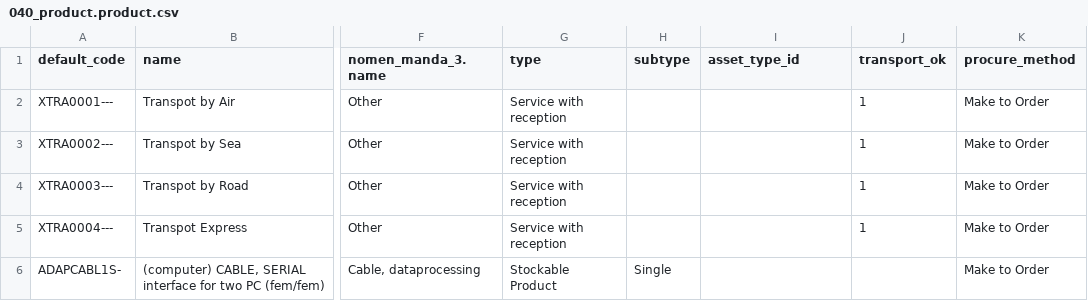
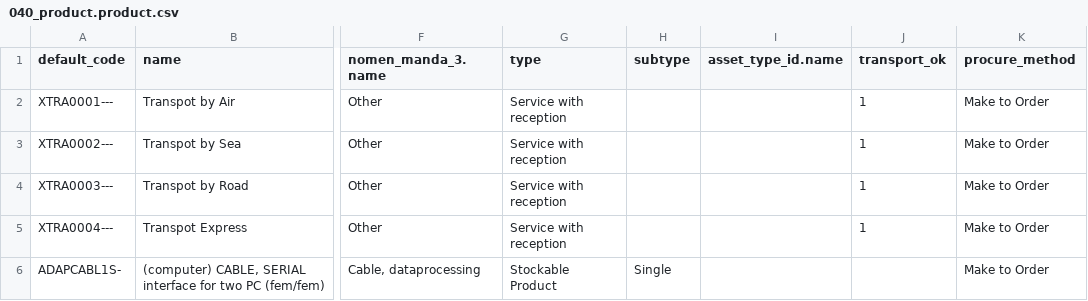
Before and after one commit to Unifield/unifield-wm, a CSV file: 040_product.product.csv, drawn as a sheet; only a part is shown, gaps mark what is left out; the diff names each change by its address in the sheet, - before the commit and + after, or states it on an @@ line.

Commit message:
Asset col name

```diff
--- a/040_product.product.csv
+++ b/040_product.product.csv
-I1: asset_type_id
+I1: asset_type_id.name
```
